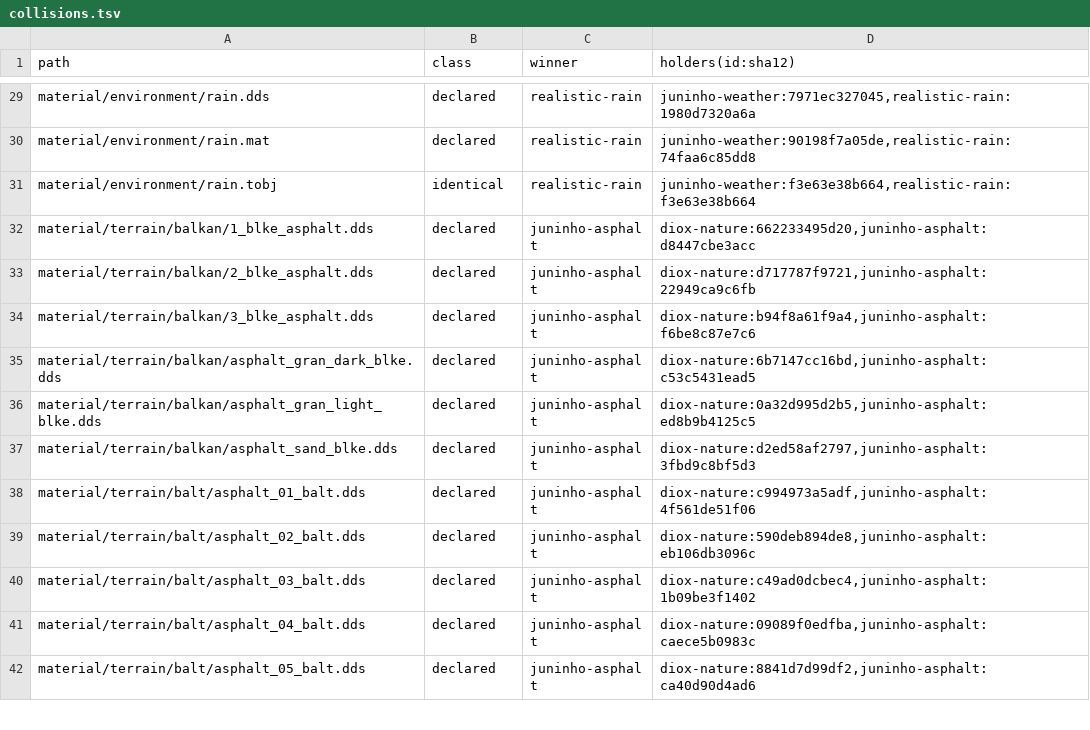
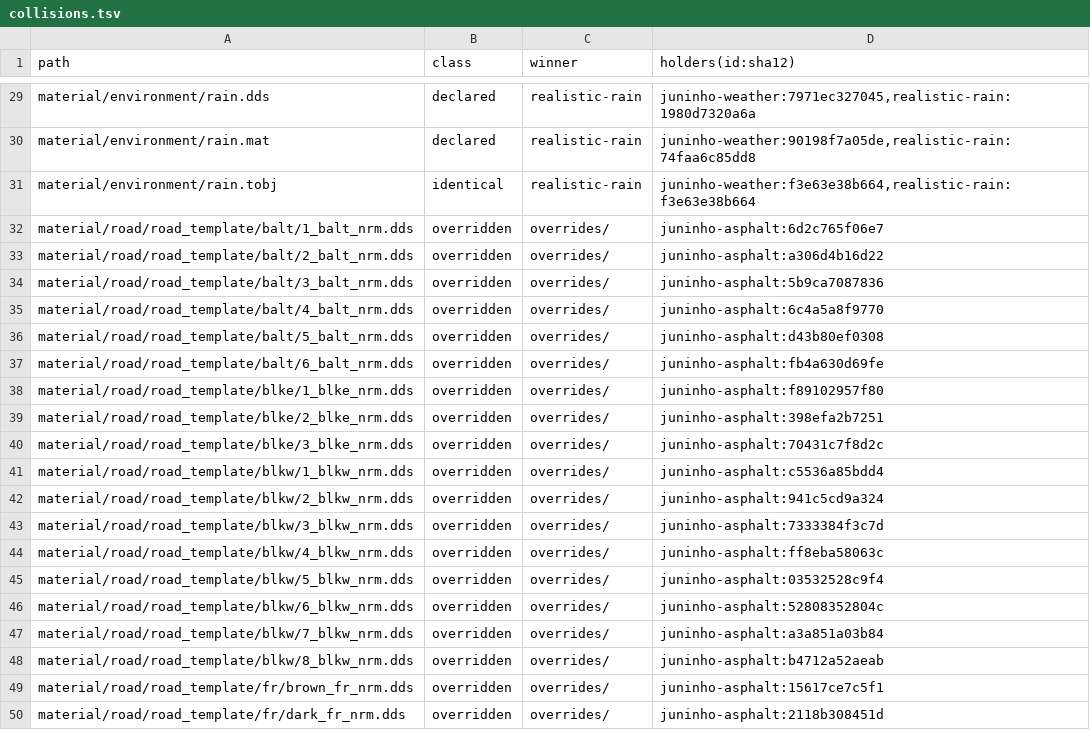
Before and after one commit to DevilDogTG/ETS2.Mods.DriveDogs.World, a TSV file: lock/collisions.tsv, drawn as a sheet; only a part is shown, gaps mark what is left out; the shorter side is filled out with more unchanged rows; the diff covers the shown part only; the diff names each change by its address in the sheet, - before the commit and + after, or states it on an @@ line.

```diff
--- a/lock/collisions.tsv
+++ b/lock/collisions.tsv
+row 32: material/road/road_template/balt/1_balt_nrm.dds | overridden | overrides/ | juninho-asphalt:6d2c765f06e7
+row 33: material/road/road_template/balt/2_balt_nrm.dds | overridden | overrides/ | juninho-asphalt:a306d4b16d22
+row 34: material/road/road_template/balt/3_balt_nrm.dds | overridden | overrides/ | juninho-asphalt:5b9ca7087836
+row 35: material/road/road_template/balt/4_balt_nrm.dds | overridden | overrides/ | juninho-asphalt:6c4a5a8f9770
+row 36: material/road/road_template/balt/5_balt_nrm.dds | overridden | overrides/ | juninho-asphalt:d43b80ef0308
+row 37: material/road/road_template/balt/6_balt_nrm.dds | overridden | overrides/ | juninho-asphalt:fb4a630d69fe
+row 38: material/road/road_template/blke/1_blke_nrm.dds | overridden | overrides/ | juninho-asphalt:f89102957f80
+row 39: material/road/road_template/blke/2_blke_nrm.dds | overridden | overrides/ | juninho-asphalt:398efa2b7251
+row 40: material/road/road_template/blke/3_blke_nrm.dds | overridden | overrides/ | juninho-asphalt:70431c7f8d2c
+row 41: material/road/road_template/blkw/1_blkw_nrm.dds | overridden | overrides/ | juninho-asphalt:c5536a85bdd4
+row 42: material/road/road_template/blkw/2_blkw_nrm.dds | overridden | overrides/ | juninho-asphalt:941c5cd9a324
+row 43: material/road/road_template/blkw/3_blkw_nrm.dds | overridden | overrides/ | juninho-asphalt:7333384f3c7d
+row 44: material/road/road_template/blkw/4_blkw_nrm.dds | overridden | overrides/ | juninho-asphalt:ff8eba58063c
+row 45: material/road/road_template/blkw/5_blkw_nrm.dds | overridden | overrides/ | juninho-asphalt:03532528c9f4
+row 46: material/road/road_template/blkw/6_blkw_nrm.dds | overridden | overrides/ | juninho-asphalt:52808352804c
+row 47: material/road/road_template/blkw/7_blkw_nrm.dds | overridden | overrides/ | juninho-asphalt:a3a851a03b84
+row 48: material/road/road_template/blkw/8_blkw_nrm.dds | overridden | overrides/ | juninho-asphalt:b4712a52aeab
+row 49: material/road/road_template/fr/brown_fr_nrm.dds | overridden | overrides/ | juninho-asphalt:15617ce7c5f1
+row 50: material/road/road_template/fr/dark_fr_nrm.dds | overridden | overrides/ | juninho-asphalt:2118b308451d
```
Also changed, not shown: 26 added rows elsewhere in this file, lock/kass-thunder.tsv, lock/realistic-rain.tsv, 5 other files.
